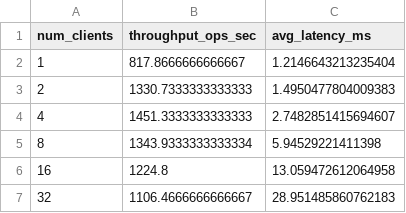
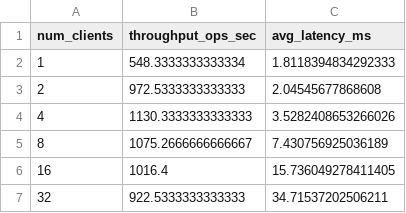
Before and after one commit to MagleoMedina/Servidor_gRPC, a CSV file: resultados/escalabilidad.csv, drawn as a sheet.

```diff
--- a/resultados/escalabilidad.csv
+++ b/resultados/escalabilidad.csv
@@ -1,7 +1,7 @@
 num_clients,throughput_ops_sec,avg_latency_ms
-1,817.8666666666667,1.2146643213235404
-2,1330.7333333333333,1.4950477804009383
-4,1451.3333333333333,2.7482851415694607
-8,1343.9333333333334,5.94529221411398
-16,1224.8,13.059472612064958
-32,1106.4666666666667,28.951485860762183
+1,548.3333333333334,1.8118394834292333
+2,972.5333333333333,2.04545677868608
+4,1130.3333333333333,3.5282408653266026
+8,1075.2666666666667,7.430756925036189
+16,1016.4,15.736049278411405
+32,922.5333333333333,34.71537202506211
```
Also changed, not shown: resultados/latencia_vs_tamaño.csv, 5 other files.
